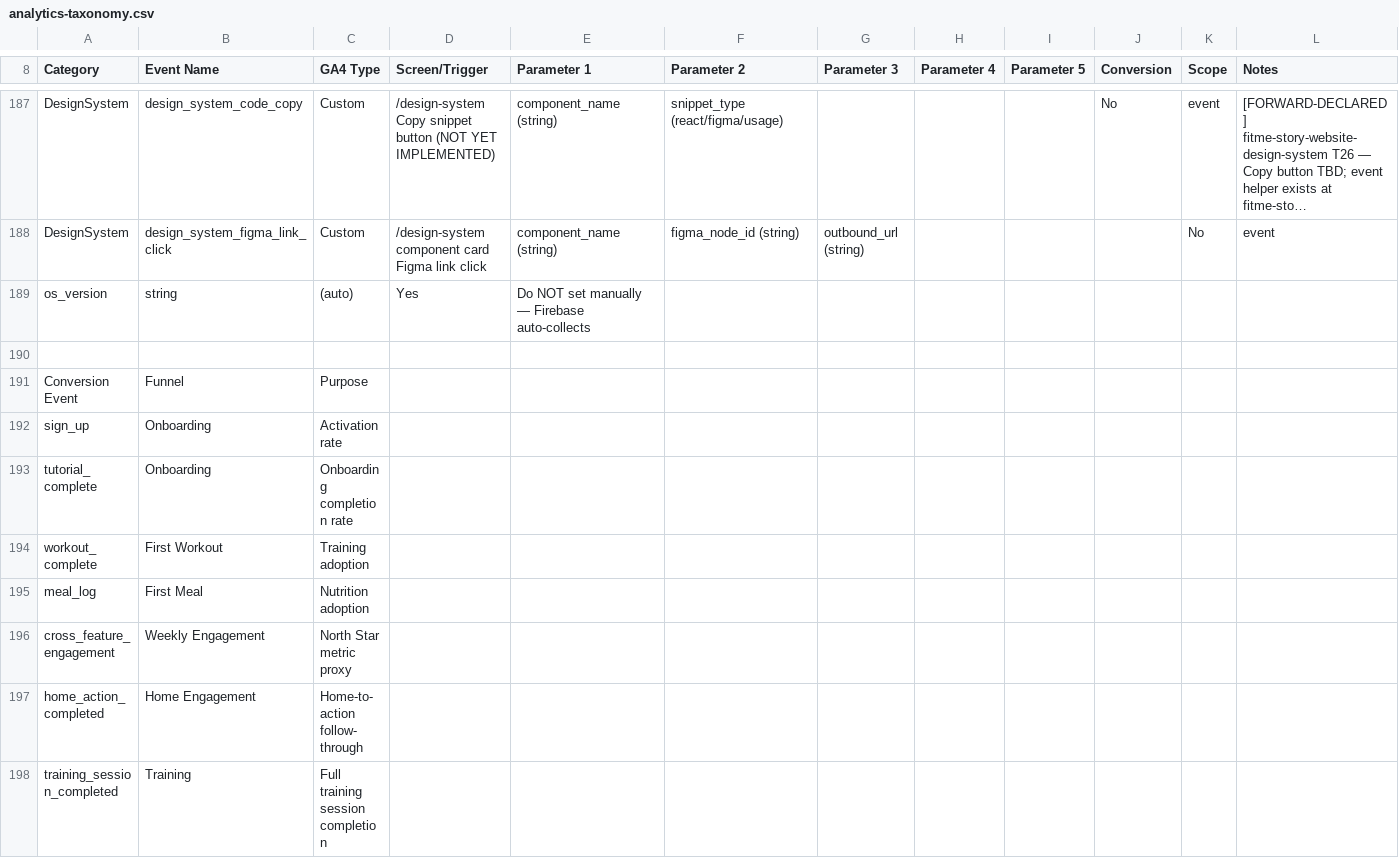
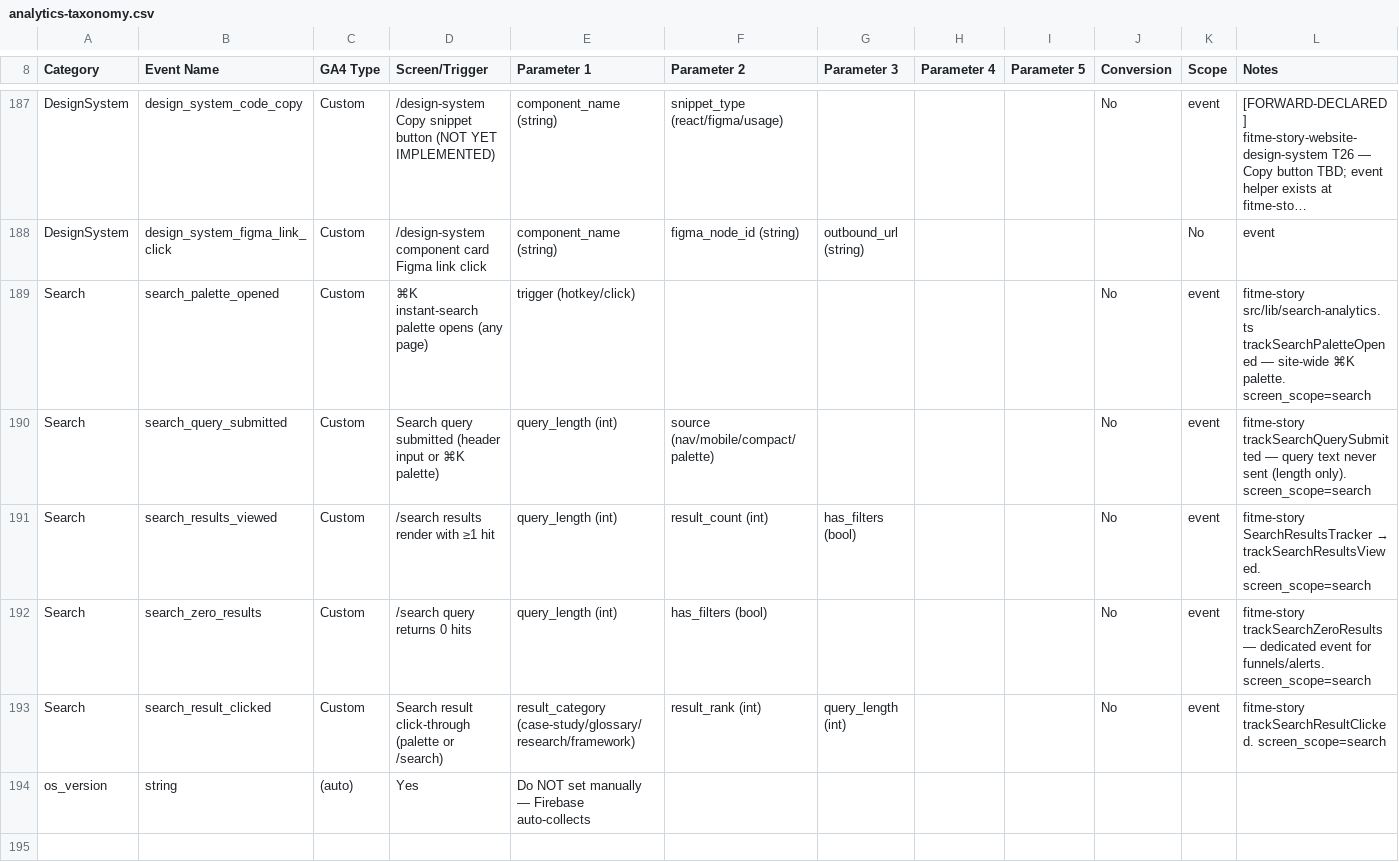
Before and after one commit to Regevba/FitTracker2, a CSV file: docs/product/analytics-taxonomy.csv, drawn as a sheet; only a part is shown, gaps mark what is left out; the shorter side is filled out with more unchanged rows; long unchanged cells end in …; rows hold the shown columns only; the diff names each change by its address in the sheet, - before the commit and + after, or states it on an @@ line.

```diff
--- a/docs/product/analytics-taxonomy.csv
+++ b/docs/product/analytics-taxonomy.csv
+row 189: Search | search_palette_opened | Custom | ⌘K instant-search palette opens (any page) | trigger (hotkey/click) |  |  |  |  | No | event | fitme-story src/lib/search-analytics.ts trackSearchPaletteOpened — site-wide ⌘K palette. screen_scope=search
+row 190: Search | search_query_submitted | Custom | Search query submitted (header input or ⌘K palette) | query_length (int) | source (nav/mobile/compact/palette) |  |  |  | No | event | fitme-story trackSearchQuerySubmitted — query text never sent (length only). screen_scope=search
+row 191: Search | search_results_viewed | Custom | /search results render with ≥1 hit | query_length (int) | result_count (int) | has_filters (bool) |  |  | No | event | fitme-story SearchResultsTracker → trackSearchResultsViewed. screen_scope=search
+row 192: Search | search_zero_results | Custom | /search query returns 0 hits | query_length (int) | has_filters (bool) |  |  |  | No | event | fitme-story trackSearchZeroResults — dedicated event for funnels/alerts. screen_scope=search
+row 193: Search | search_result_clicked | Custom | Search result click-through (palette or /search) | result_category (case-study/glossary/research/framework) | result_rank (int) | query_length (int) |  |  | No | event | fitme-story trackSearchResultClicked. screen_scope=search
```
